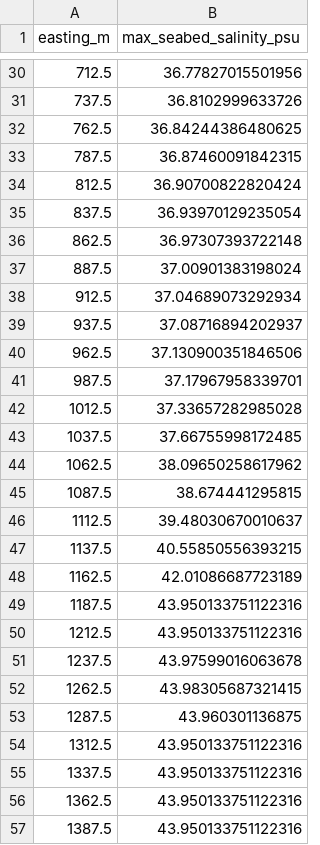
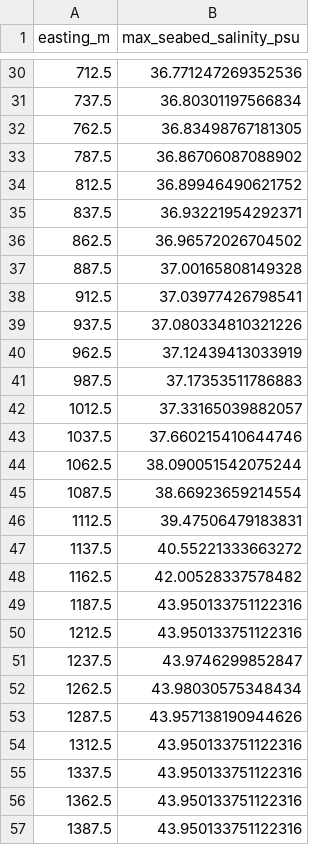
Before and after one commit to samuelakosaonyejekwe/brine-dispersion-analysis-sam, a CSV file: outputs/csv/E_salinity_transect.csv, drawn as a sheet; only a part is shown, gaps mark what is left out; the diff covers the shown part only.

```diff
--- a/outputs/csv/E_salinity_transect.csv
+++ b/outputs/csv/E_salinity_transect.csv
@@ -30,25 +30,25 @@ easting_m,max_seabed_salinity_psu
-712.5,36.77827015501956
-737.5,36.8102999633726
-762.5,36.84244386480625
-787.5,36.87460091842315
-812.5,36.90700822820424
-837.5,36.93970129235054
-862.5,36.97307393722148
-887.5,37.00901383198024
-912.5,37.04689073292934
-937.5,37.08716894202937
-962.5,37.130900351846506
-987.5,37.17967958339701
-1012.5,37.33657282985028
-1037.5,37.66755998172485
-1062.5,38.09650258617962
-1087.5,38.674441295815
-1112.5,39.48030670010637
-1137.5,40.55850556393215
-1162.5,42.01086687723189
+712.5,36.771247269352536
+737.5,36.80301197566834
+762.5,36.83498767181305
+787.5,36.86706087088902
+812.5,36.89946490621752
+837.5,36.93221954292371
+862.5,36.96572026704502
+887.5,37.00165808149328
+912.5,37.03977426798541
+937.5,37.080334810321226
+962.5,37.12439413033919
+987.5,37.17353511786883
+1012.5,37.33165039882057
+1037.5,37.660215410644746
+1062.5,38.090051542075244
+1087.5,38.66923659214554
+1112.5,39.47506479183831
+1137.5,40.55221333663272
+1162.5,42.00528337578482
 1187.5,43.950133751122316
 1212.5,43.950133751122316
-1237.5,43.97599016063678
-1262.5,43.98305687321415
-1287.5,43.960301136875
+1237.5,43.9746299852847
+1262.5,43.98030575348434
+1287.5,43.957138190944626
 1312.5,43.950133751122316
```
Also changed, not shown: 70 edited cells elsewhere in this file, outputs/csv/B_current_validation_skill.csv, outputs/csv/C_vertical_profiles.csv, 40 other files.
